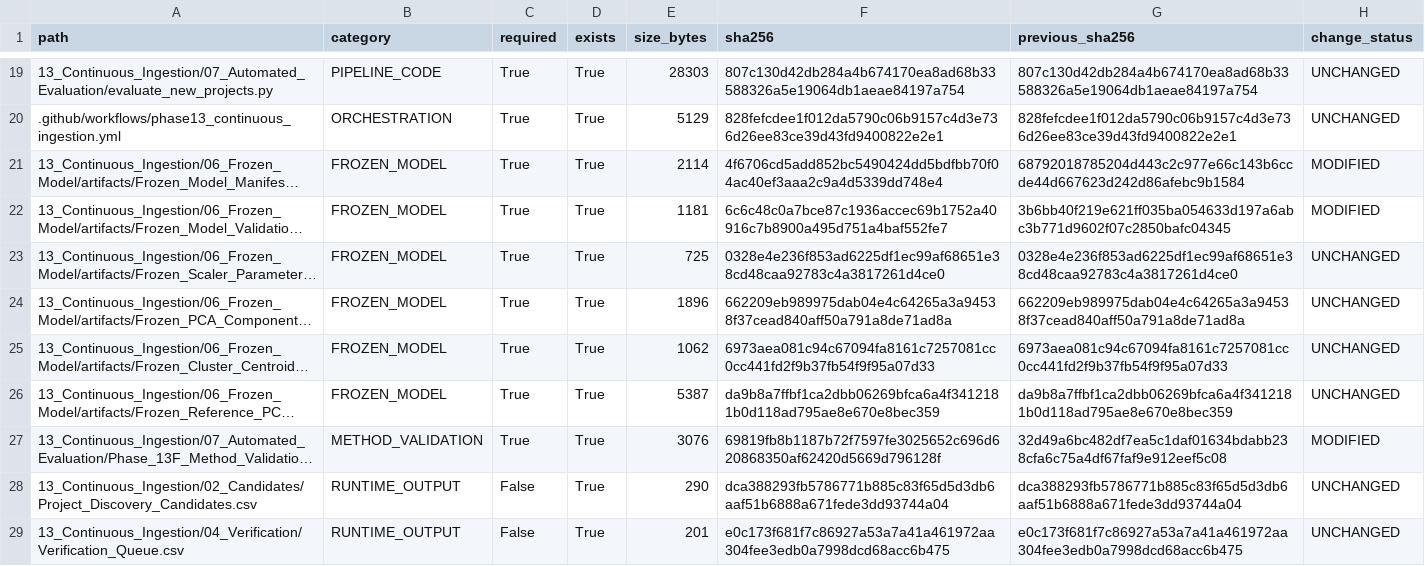
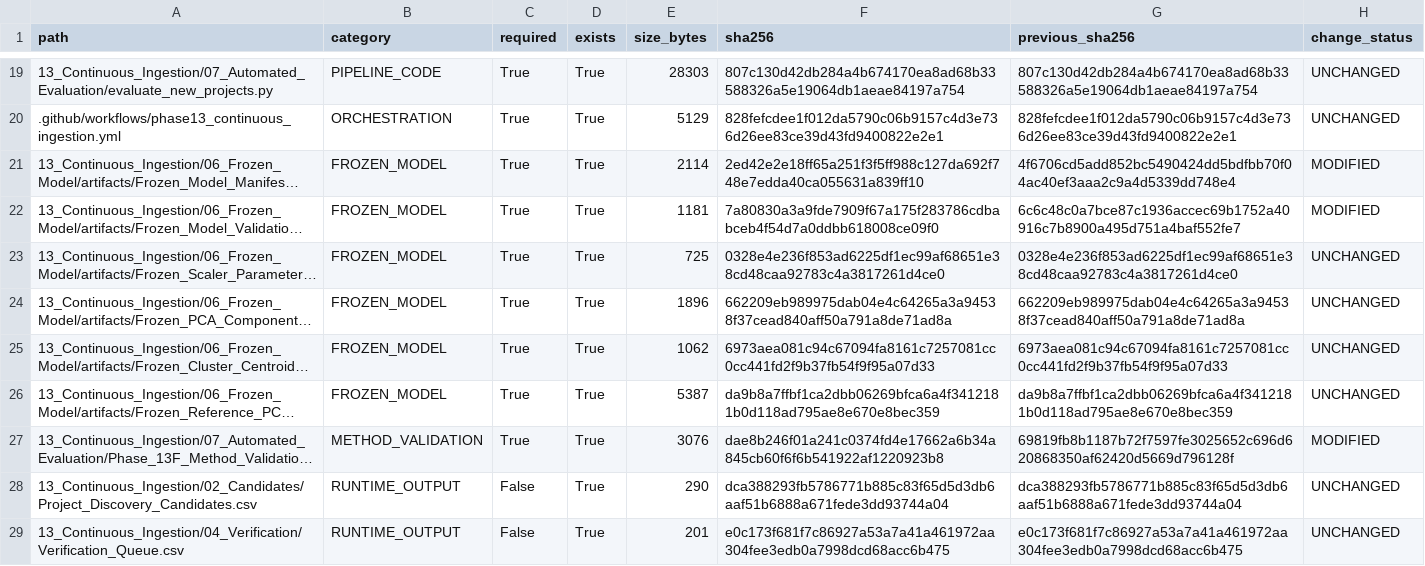
Before and after one commit to Shash-ai/Semiconductor-Credit-Risk-ML, a CSV file: 13_Continuous_Ingestion/08_Governance/Phase_13I_Artifact_Hashes.csv, drawn as a sheet; only a part is shown, gaps mark what is left out; long unchanged cells end in …; the diff names each change by its address in the sheet, - before the commit and + after, or states it on an @@ line.

```diff
--- a/13_Continuous_Ingestion/08_Governance/Phase_13I_Artifact_Hashes.csv
+++ b/13_Continuous_Ingestion/08_Governance/Phase_13I_Artifact_Hashes.csv
-F21 (sha256): 4f6706cd5add852bc5490424dd5bdfbb70f04ac40ef3aaa2c9a4d5339dd748e4
+F21 (sha256): 2ed42e2e18ff65a251f3f5ff988c127da692f748e7edda40ca055631a839ff10
-G21 (previous_sha256): 68792018785204d443c2c977e66c143b6ccde44d667623d242d86afebc9b1584
+G21 (previous_sha256): 4f6706cd5add852bc5490424dd5bdfbb70f04ac40ef3aaa2c9a4d5339dd748e4
-F22 (sha256): 6c6c48c0a7bce87c1936accec69b1752a40916c7b8900a495d751a4baf552fe7
+F22 (sha256): 7a80830a3a9fde7909f67a175f283786cdbabceb4f54d7a0ddbb618008ce09f0
-G22 (previous_sha256): 3b6bb40f219e621ff035ba054633d197a6abc3b771d9602f07c2850bafc04345
+G22 (previous_sha256): 6c6c48c0a7bce87c1936accec69b1752a40916c7b8900a495d751a4baf552fe7
-F27 (sha256): 69819fb8b1187b72f7597fe3025652c696d620868350af62420d5669d796128f
+F27 (sha256): dae8b246f01a241c0374fd4e17662a6b34a845cb60f6f6b541922af1220923b8
-G27 (previous_sha256): 32d49a6bc482df7ea5c1daf01634bdabb238cfa6c75a4df67faf9e912eef5c08
+G27 (previous_sha256): 69819fb8b1187b72f7597fe3025652c696d620868350af62420d5669d796128f
```
Also changed, not shown: 13_Continuous_Ingestion/08_Governance/Phase_13I_Change_Register.csv, 10 other files.
